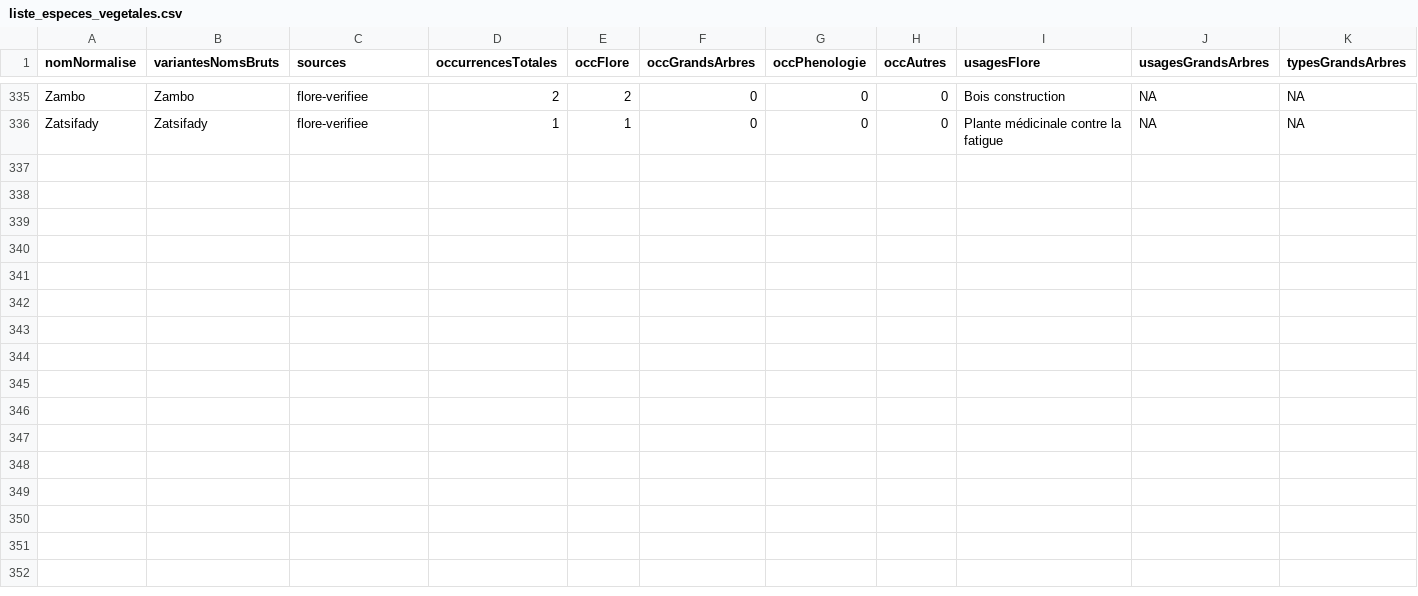
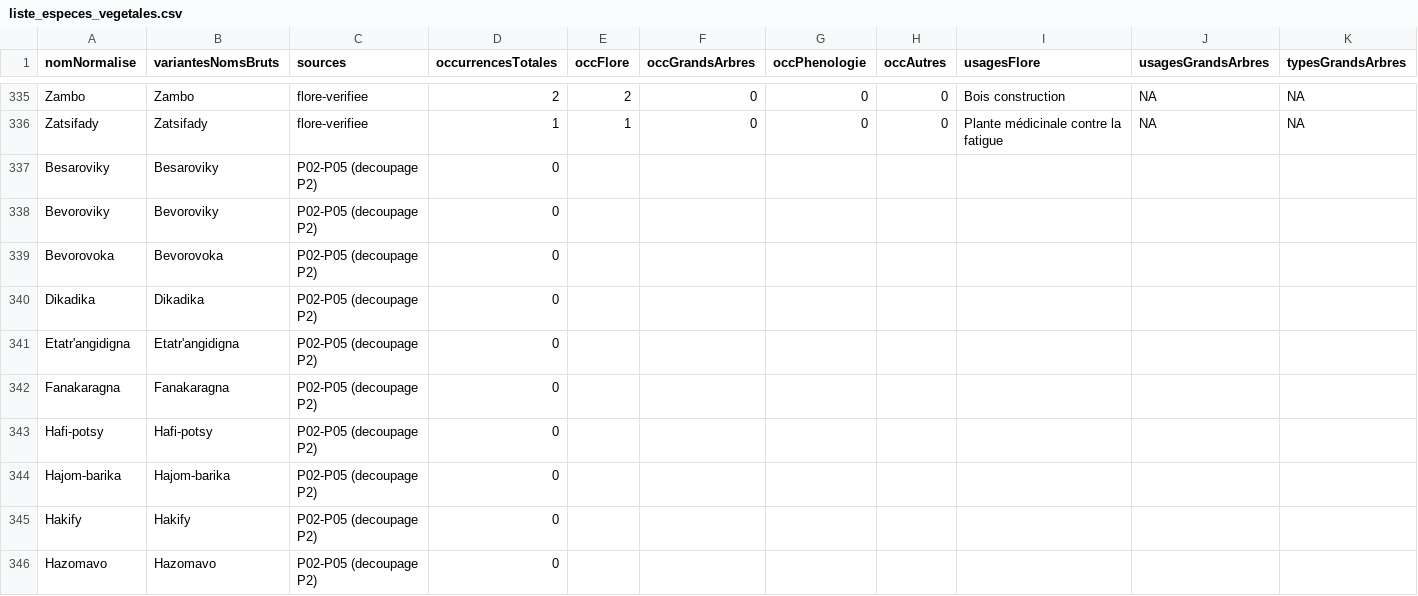
Before and after one commit to Rudolf-LC/madagascar-tsiazombazaha, a CSV file: 06_ecologie/analyse/sorties/liste_especes_vegetales.csv, drawn as a sheet; only a part is shown, gaps mark what is left out; rows hold the shown columns only; the diff covers the shown part only; the diff names each change by its address in the sheet, - before the commit and + after, or states it on an @@ line.

Commit message:
Reconciliation : 41 noms vernaculaires de P02-P05 ajoutes (identite a arbitrer)
Co-authored-by: Rudolf-LC <Rudolf-LC@users.noreply.github.com>

```diff
--- a/06_ecologie/analyse/sorties/liste_especes_vegetales.csv
+++ b/06_ecologie/analyse/sorties/liste_especes_vegetales.csv
+row 337: Besaroviky | Besaroviky | P02-P05 (decoupage P2) | 0
+row 338: Bevoroviky | Bevoroviky | P02-P05 (decoupage P2) | 0
+row 339: Bevorovoka | Bevorovoka | P02-P05 (decoupage P2) | 0
+row 340: Dikadika | Dikadika | P02-P05 (decoupage P2) | 0
+row 341: Etatr'angidigna | Etatr'angidigna | P02-P05 (decoupage P2) | 0
+row 342: Fanakaragna | Fanakaragna | P02-P05 (decoupage P2) | 0
+row 343: Hafi-potsy | Hafi-potsy | P02-P05 (decoupage P2) | 0
+row 344: Hajom-barika | Hajom-barika | P02-P05 (decoupage P2) | 0
+row 345: Hakify | Hakify | P02-P05 (decoupage P2) | 0
+row 346: Hazomavo | Hazomavo | P02-P05 (decoupage P2) | 0
```
Also changed, not shown: 31 added rows elsewhere in this file.
